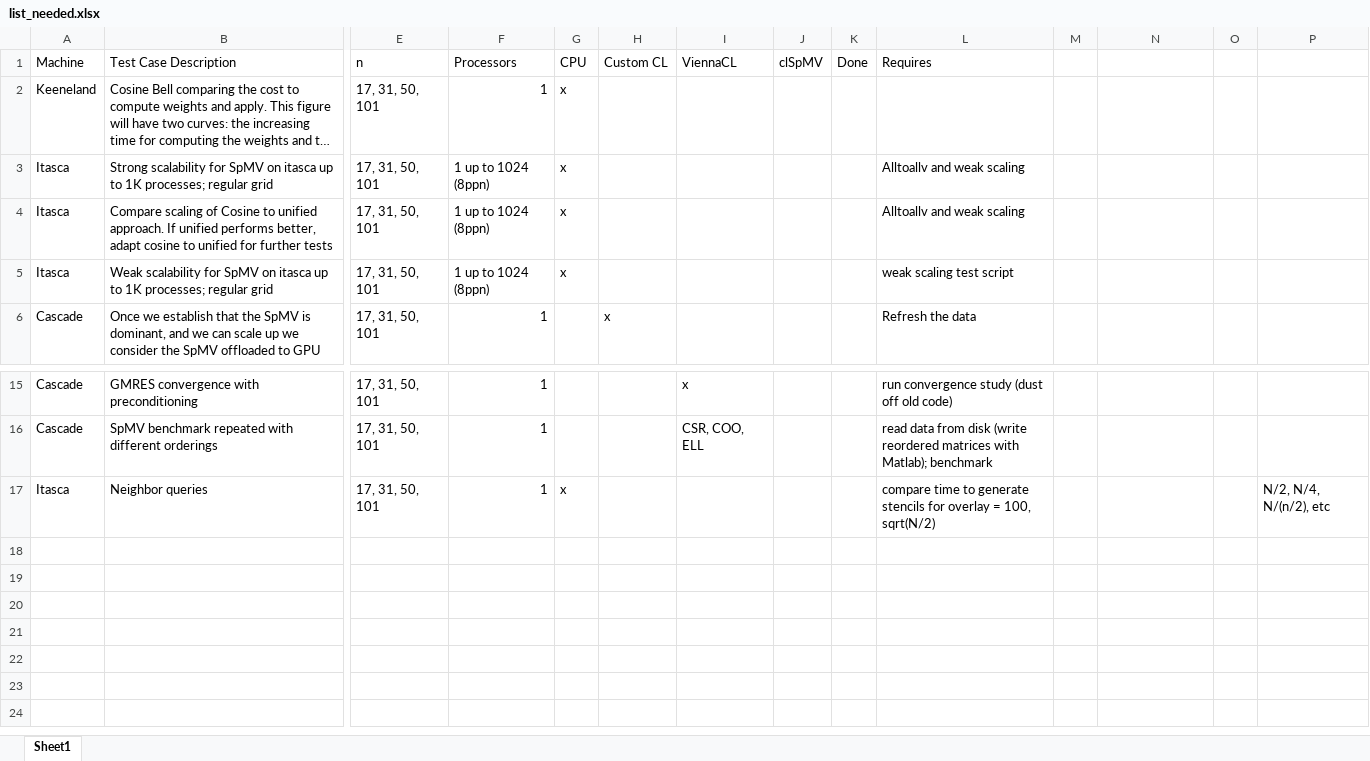
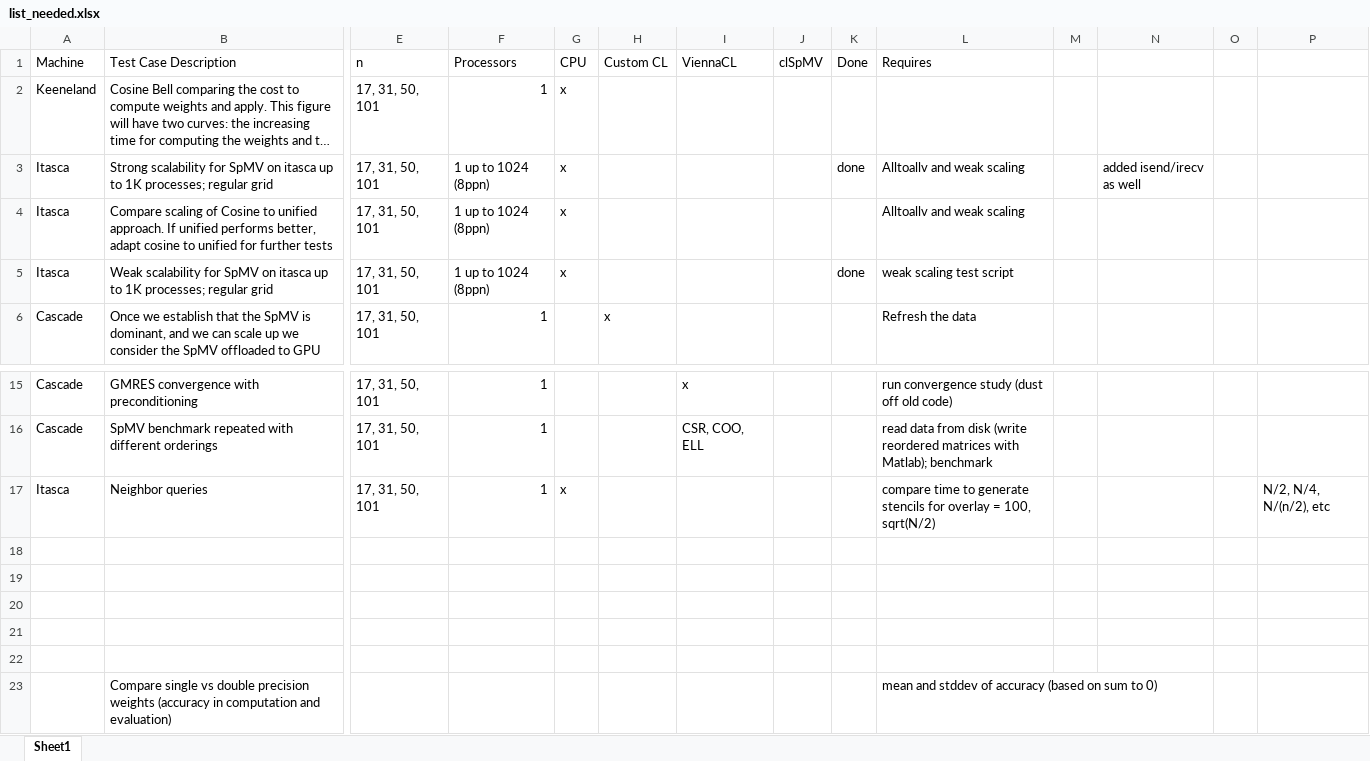
Before and after one commit to bollig/Karen, an Excel workbook: figures/list_needed.xlsx, sheet Sheet1, drawn as a sheet; only a part is shown, gaps mark what is left out; long unchanged cells end in …; values as stored, in another font and other column widths than the file's, no borders; conditional formats not drawn; rows hold the shown columns only; the diff names each change by its address in the sheet, - before the commit and + after, or states it on an @@ line.

Commit message:
starting again

```diff
--- a/figures/list_needed.xlsx (sheet Sheet1)
+++ b/figures/list_needed.xlsx (sheet Sheet1)
-K3 (Done): (empty)
+K3 (Done): done
-N3: (empty)
+N3: added isend/irecv as well
-K5 (Done): (empty)
+K5 (Done): done
+row 18: (empty)
+row 19: (empty)
+row 20: (empty)
+row 21: (empty)
+row 22: (empty)
+row 23:  | Compare single vs double precision weights (accuracy in computation and evaluation) |  |  |  |  |  |  |  | mean and stddev of accuracy (based on sum to 0)
```
